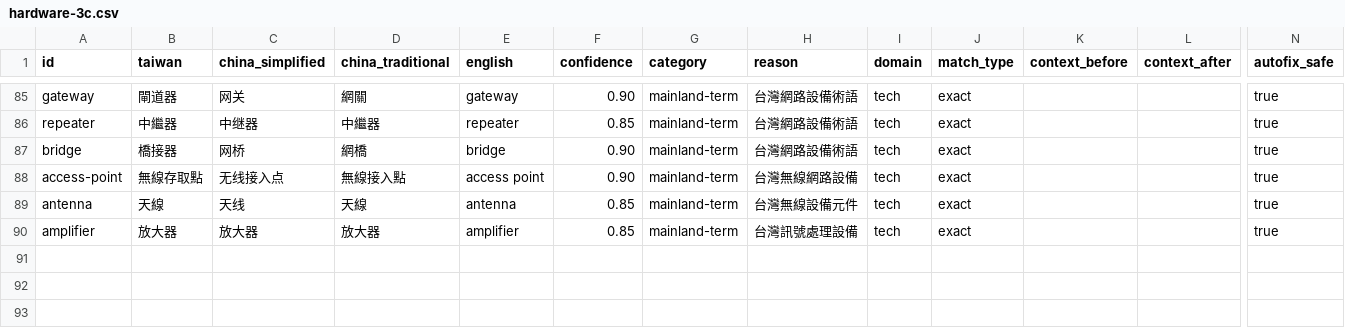
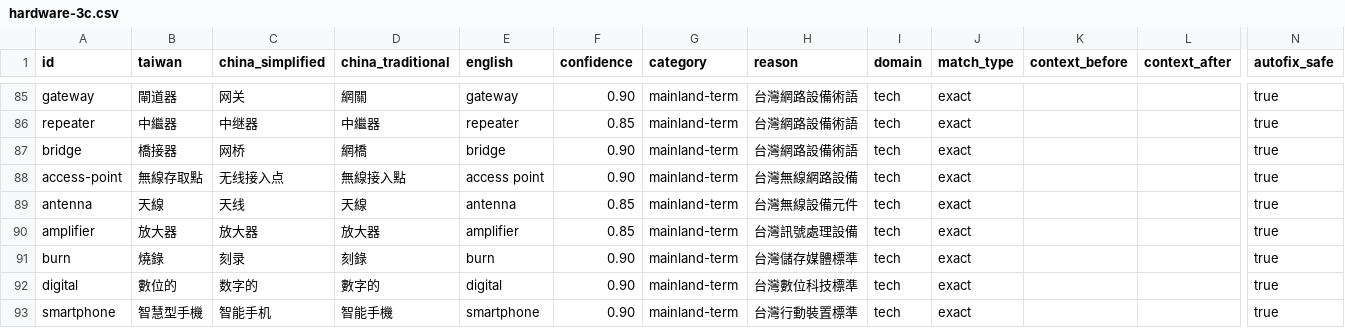
Before and after one commit to HCYT/twlint, a CSV file: dictionaries-csv/domains/hardware-3c.csv, drawn as a sheet; only a part is shown, gaps mark what is left out; rows hold the shown columns only; the diff names each change by its address in the sheet, - before the commit and + after, or states it on an @@ line.

```diff
--- a/dictionaries-csv/domains/hardware-3c.csv
+++ b/dictionaries-csv/domains/hardware-3c.csv
+row 91: burn | 燒錄 | 刻录 | 刻錄 | burn | 0.90 | mainland-term | 台灣儲存媒體標準 | tech | exact |  |  | true
+row 92: digital | 數位的 | 数字的 | 數字的 | digital | 0.90 | mainland-term | 台灣數位科技標準 | tech | exact |  |  | true
+row 93: smartphone | 智慧型手機 | 智能手机 | 智能手機 | smartphone | 0.90 | mainland-term | 台灣行動裝置標準 | tech | exact |  |  | true
```
Also changed, not shown: dictionaries-csv/core/core.csv, dictionaries-csv/core/plus.csv, 8 other files.
